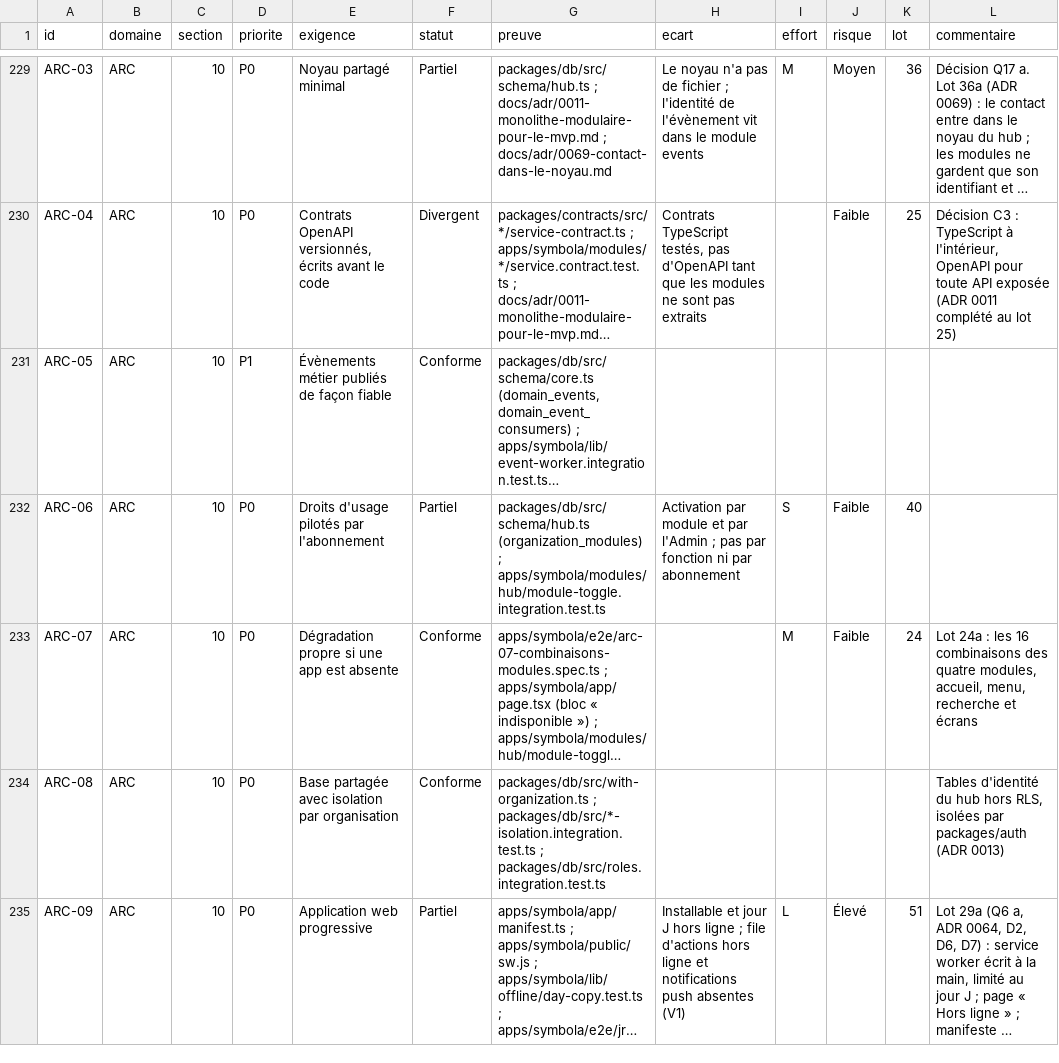
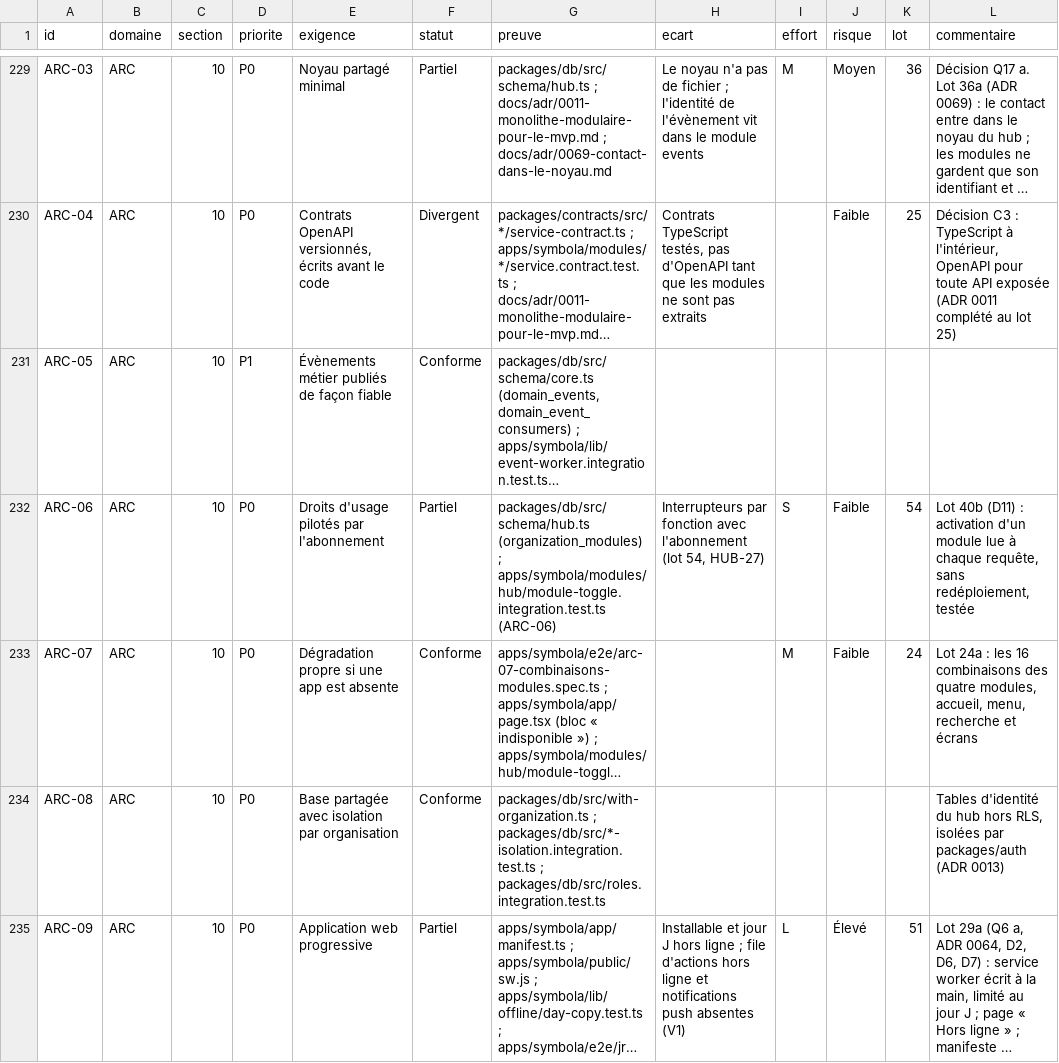
Before and after one commit to jdaiguemorte/symbola, a CSV file: docs/gap.csv, drawn as a sheet; only a part is shown, gaps mark what is left out; long unchanged cells end in …; the diff covers the shown part only; the diff names each change by its address in the sheet, - before the commit and + after, or states it on an @@ line.

```diff
--- a/docs/gap.csv
+++ b/docs/gap.csv
-G232 (preuve): …; apps/symbola/modules/hub/module-toggle.integration.test.ts
+G232 (preuve): …; apps/symbola/modules/hub/module-toggle.integration.test.ts (ARC-06)
-H232 (ecart): Activation par module et par l'Admin ; pas par fonction ni par abonnement
+H232 (ecart): Interrupteurs par fonction avec l'abonnement (lot 54, HUB-27)
-K232 (lot): 40
+K232 (lot): 54
-L232 (commentaire): (empty)
+L232 (commentaire): Lot 40b (D11) : activation d'un module lue à chaque requête, sans redéploiement, testée
```
Also changed, not shown: 20 edited cells elsewhere in this file, 7 other files.
